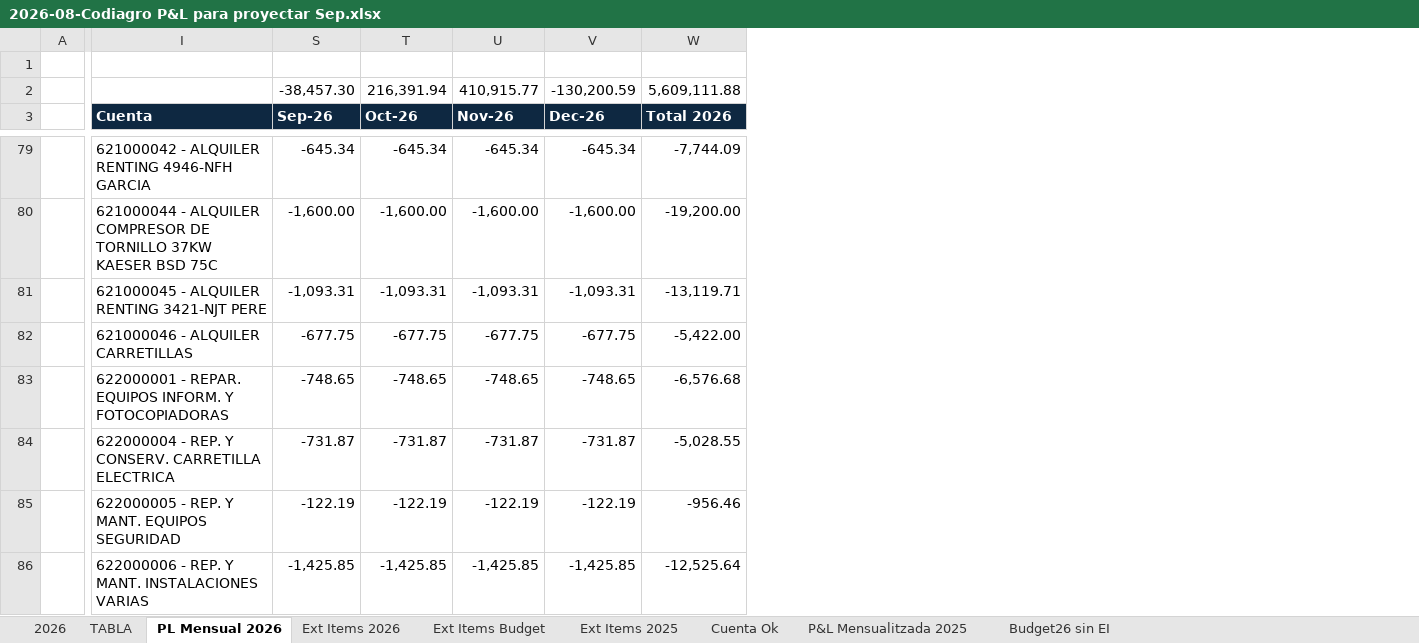
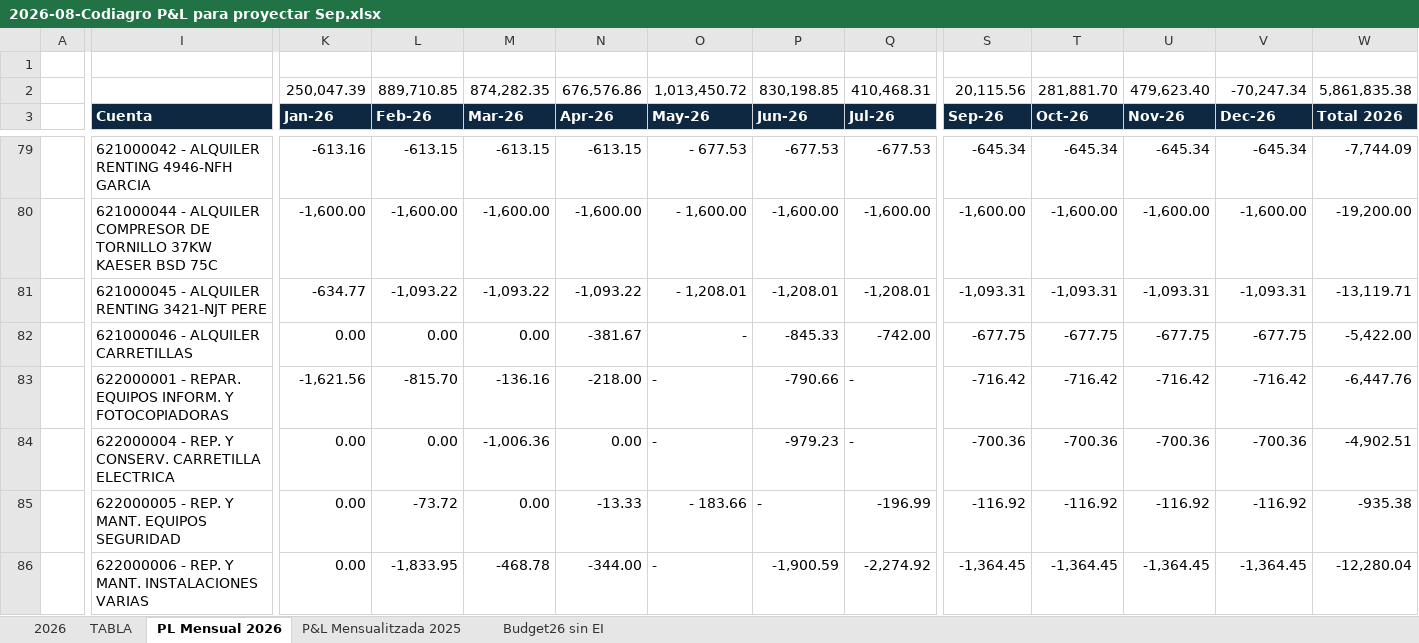
Before and after one commit to codiagrooscar/dashboard-presupuesto-2026, an Excel workbook: Gastos/2026-08-Codiagro P&L para proyectar Sep.xlsx, sheet PL Mensual 2026, drawn as a sheet; only a part is shown, gaps mark what is left out; values as stored, in another font and other column widths than the file's, no borders; removed rows and columns are numbered as before the commit, all else as after; rows hold the shown columns only; the diff covers the shown part only; the diff names each change by its address in the sheet, - before the commit and + after, or states it on an @@ line.

```diff
--- a/Gastos/2026-08-Codiagro P&L para proyectar Sep.xlsx (sheet PL Mensual 2026)
+++ b/Gastos/2026-08-Codiagro P&L para proyectar Sep.xlsx (sheet PL Mensual 2026)
@@ sheet tab hidden: Ext Items 2026 @@
@@ sheet tab hidden: Ext Items Budget @@
@@ sheet tab hidden: Ext Items 2025 @@
@@ sheet tab hidden: Cuenta Ok @@
@@ column K (Jan-26) unhidden, rows 79-86: -613.16 | -1,600.00 | -634.77 | 0.00 | -1,621.56 | 0.00 | 0.00 | 0.00 @@
@@ column L (Feb-26) unhidden, rows 79-86: -613.15 | -1,600.00 | -1,093.22 | 0.00 | -815.70 | 0.00 | -73.72 | -1,833.95 @@
@@ column M (Mar-26) unhidden, rows 79-86: -613.15 | -1,600.00 | -1,093.22 | 0.00 | -136.16 | -1,006.36 | 0.00 | -468.78 @@
@@ column N (Apr-26) unhidden, rows 79-86: -613.15 | -1,600.00 | -1,093.22 | -381.67 | -218.00 | 0.00 | -13.33 | -344.00 @@
@@ column O (May-26) unhidden, rows 79-86: - 677.53 | - 1,600.00 | - 1,208.01 | - | - | - | - 183.66 | - @@
@@ column P (Jun-26) unhidden, rows 79-86: -677.53 | -1,600.00 | -1,208.01 | -845.33 | -790.66 | -979.23 | - | -1,900.59 @@
@@ column Q (Jul-26) unhidden, rows 79-86: -677.53 | -1,600.00 | -1,208.01 | -742.00 | - | - | -196.99 | -2,274.92 @@
-row 2:  |  | -38,457.30 | 216,391.94 | 410,915.77 | -130,200.59 | 5,609,111.88
+row 2:  |  | 250,047.39 | 889,710.85 | 874,282.35 | 676,576.86 | 1,013,450.72 | 830,198.85 | 410,468.31 | 20,115.56 | 281,881.70 | 479,623.40 | -70,247.34 | 5,861,835.38
-S83 (Sep-26): -748.65
+S83 (Sep-26): -716.42
-T83 (Oct-26): -748.65
+T83 (Oct-26): -716.42
-U83 (Nov-26): -748.65
+U83 (Nov-26): -716.42
-V83 (Dec-26): -748.65
+V83 (Dec-26): -716.42
-W83 (Total 2026): -6,576.68
+W83 (Total 2026): -6,447.76
-S84 (Sep-26): -731.87
+S84 (Sep-26): -700.36
-T84 (Oct-26): -731.87
+T84 (Oct-26): -700.36
-U84 (Nov-26): -731.87
+U84 (Nov-26): -700.36
-V84 (Dec-26): -731.87
+V84 (Dec-26): -700.36
-W84 (Total 2026): -5,028.55
+W84 (Total 2026): -4,902.51
-S85 (Sep-26): -122.19
+S85 (Sep-26): -116.92
-T85 (Oct-26): -122.19
+T85 (Oct-26): -116.92
-U85 (Nov-26): -122.19
+U85 (Nov-26): -116.92
-V85 (Dec-26): -122.19
+V85 (Dec-26): -116.92
-W85 (Total 2026): -956.46
+W85 (Total 2026): -935.38
-S86 (Sep-26): -1,425.85
+S86 (Sep-26): -1,364.45
-T86 (Oct-26): -1,425.85
+T86 (Oct-26): -1,364.45
-U86 (Nov-26): -1,425.85
+U86 (Nov-26): -1,364.45
-V86 (Dec-26): -1,425.85
+V86 (Dec-26): -1,364.45
-W86 (Total 2026): -12,525.64
+W86 (Total 2026): -12,280.04
```
Also changed, not shown: 8 added columns and 168 edited cells elsewhere in this sheet, sheet 2026, sheet TABLA, formulas that keep their value, hidden cells, Gastos/antiguos/P&L mensual ene-ago V3.xlsx, Seguimiento_Presupuesto_Sep_2026.xlsx, 6 other files.
